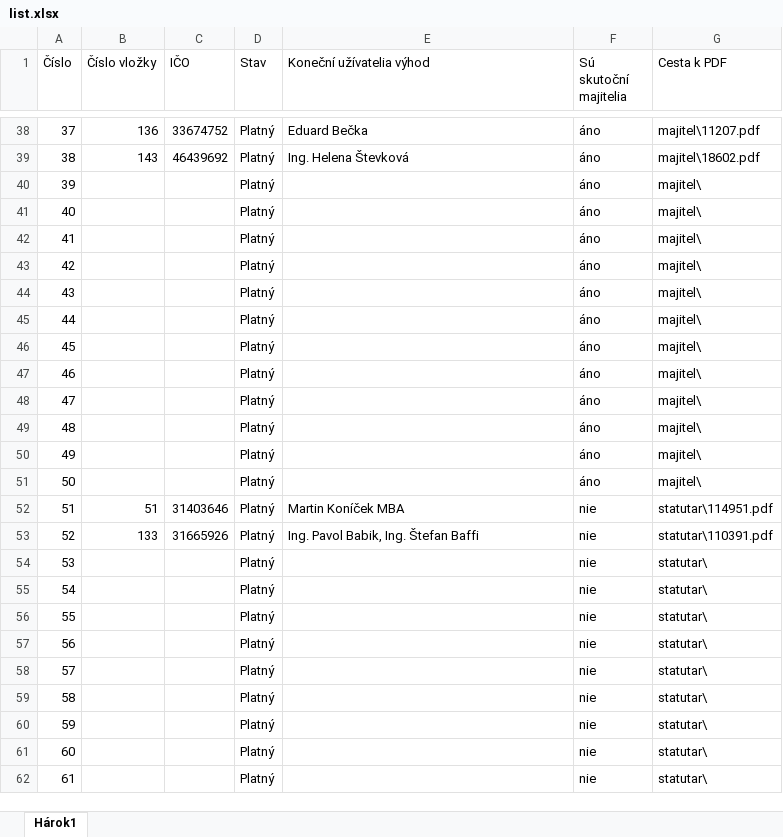
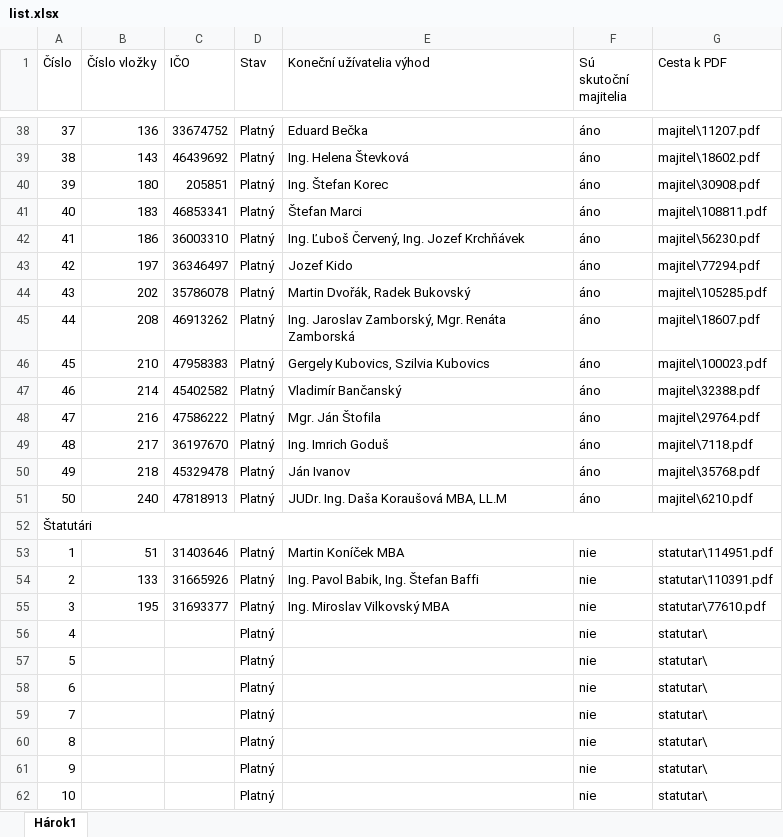
Before and after one commit to muriga/bachelor_thesis, an Excel workbook: Dataset/list.xlsx, sheet Hárok1, drawn as a sheet; only a part is shown, gaps mark what is left out; the shorter side is filled out with more unchanged rows; values as stored, in another font and other column widths than the file's, no cell formats; removed rows and columns are numbered as before the commit, all else as after; the diff covers the shown part only; the diff names each change by its address in the sheet, - before the commit and + after, or states it on an @@ line.

Commit message:
part "majitel" completed

```diff
--- a/Dataset/list.xlsx (sheet Hárok1)
+++ b/Dataset/list.xlsx (sheet Hárok1)
-row 40: 39 |  |  | Platný |  | áno | majitel\
-row 41: 40 |  |  | Platný |  | áno | majitel\
-row 42: 41 |  |  | Platný |  | áno | majitel\
-row 43: 42 |  |  | Platný |  | áno | majitel\
-row 44: 43 |  |  | Platný |  | áno | majitel\
-row 45: 44 |  |  | Platný |  | áno | majitel\
-row 46: 45 |  |  | Platný |  | áno | majitel\
-row 47: 46 |  |  | Platný |  | áno | majitel\
-row 48: 47 |  |  | Platný |  | áno | majitel\
-row 49: 48 |  |  | Platný |  | áno | majitel\
-row 50: 49 |  |  | Platný |  | áno | majitel\
+row 40: 39 | 180 | 205851 | Platný | Ing. Štefan Korec | áno | majitel\30908.pdf
+row 41: 40 | 183 | 46853341 | Platný | Štefan Marci | áno | majitel\108811.pdf
+row 42: 41 | 186 | 36003310 | Platný | Ing. Ľuboš Červený, Ing. Jozef Krchňávek | áno | majitel\56230.pdf
+row 43: 42 | 197 | 36346497 | Platný | Jozef Kido | áno | majitel\77294.pdf
+row 44: 43 | 202 | 35786078 | Platný | Martin Dvořák, Radek Bukovský | áno | majitel\105285.pdf
+row 45: 44 | 208 | 46913262 | Platný | Ing. Jaroslav Zamborský, Mgr. Renáta Zamborská | áno | majitel\18607.pdf
+row 46: 45 | 210 | 47958383 | Platný | Gergely Kubovics, Szilvia Kubovics | áno | majitel\100023.pdf
+row 47: 46 | 214 | 45402582 | Platný | Vladimír Bančanský | áno | majitel\32388.pdf
+row 48: 47 | 216 | 47586222 | Platný | Mgr. Ján Štofila | áno | majitel\29764.pdf
+row 49: 48 | 217 | 36197670 | Platný | Ing. Imrich Goduš | áno | majitel\7118.pdf
+row 50: 49 | 218 | 45329478 | Platný | Ján Ivanov | áno | majitel\35768.pdf
+row 51: 50 | 240 | 47818913 | Platný | JUDr. Ing. Daša Koraušová MBA, LL.M | áno | majitel\6210.pdf
@@ column A (Číslo) renumbered between rows 52 and 103 @@
+A52:G52 merged
-D52 (Stav): Platný
+D52 (Stav): (empty)
-F52 (Sú skutoční majitelia): áno
+F52 (Sú skutoční majitelia): (empty)
-G52 (Cesta k PDF): majitel\
+G52 (Cesta k PDF): (empty)
+row 55: 3 | 195 | 31693377 | Platný | Ing. Miroslav Vilkovský MBA | nie | statutar\77610.pdf
```
Also changed, not shown: 50 added rows, 3 edited cells and merged cells elsewhere in this sheet, cell formats, 24 other files.
